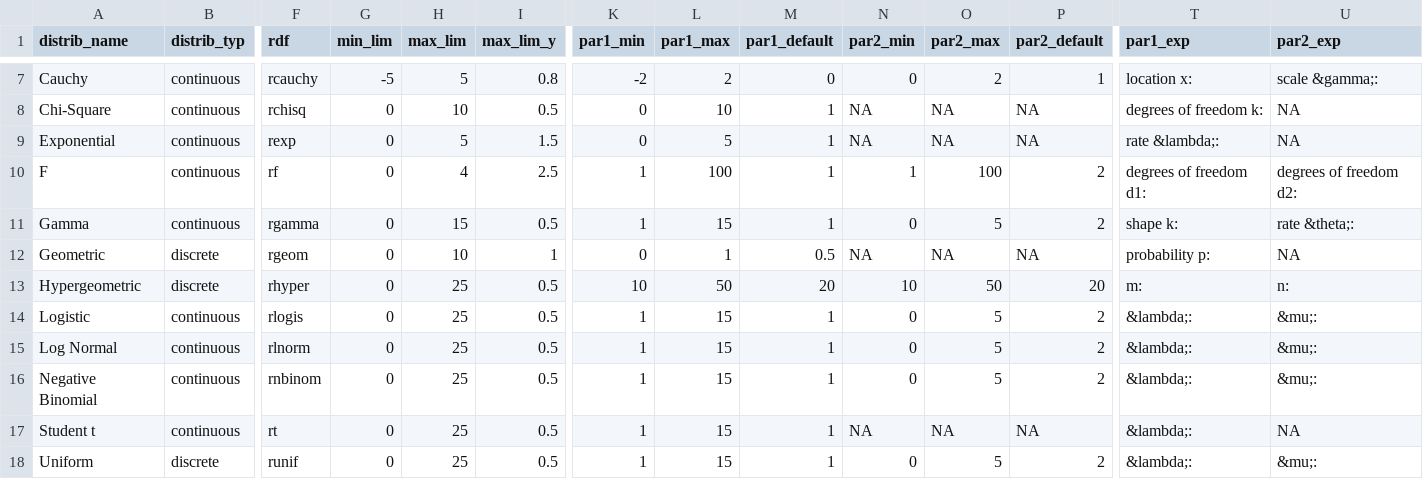
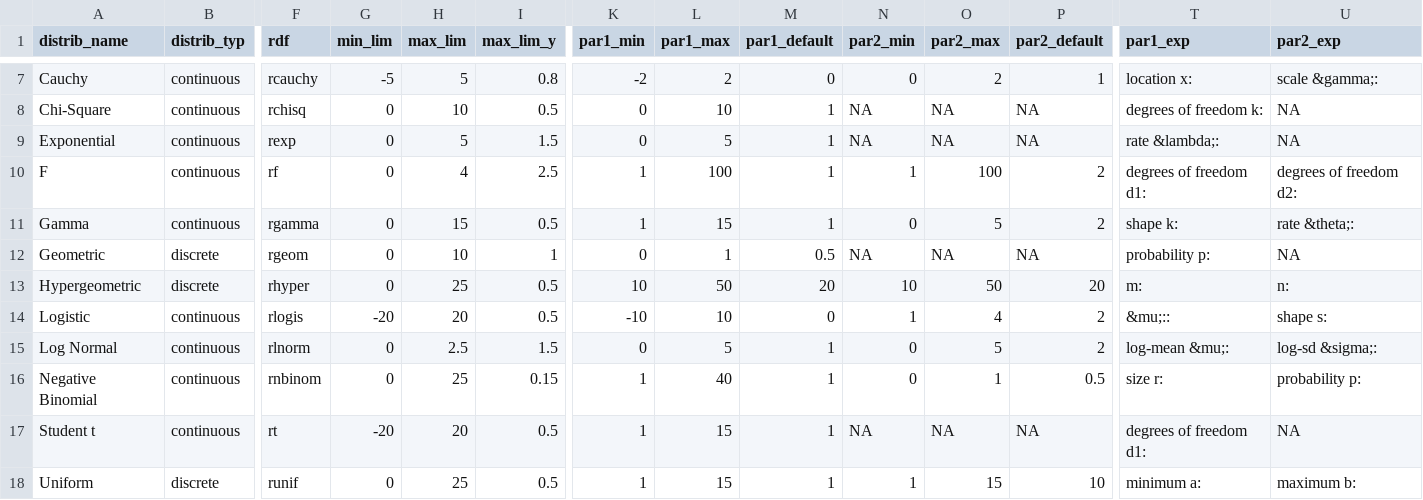
Before and after one commit to arahman6/Distribution-Parameter, a CSV file: distribution_config.csv, drawn as a sheet; only a part is shown, gaps mark what is left out; the diff names each change by its address in the sheet, - before the commit and + after, or states it on an @@ line.

Commit message:
Update distribution_config.csv

```diff
--- a/distribution_config.csv
+++ b/distribution_config.csv
-G14 (min_lim): 0
+G14 (min_lim): -20
-H14 (max_lim): 25
+H14 (max_lim): 20
-K14 (par1_min): 1
+K14 (par1_min): -10
-L14 (par1_max): 15
+L14 (par1_max): 10
-M14 (par1_default): 1
+M14 (par1_default): 0
-N14 (par2_min): 0
+N14 (par2_min): 1
-O14 (par2_max): 5
+O14 (par2_max): 4
-T14 (par1_exp): &lambda;:
+T14 (par1_exp): &mu;::
-U14 (par2_exp): &mu;:
+U14 (par2_exp): shape s:
-H15 (max_lim): 25
+H15 (max_lim): 2.5
-I15 (max_lim_y): 0.5
+I15 (max_lim_y): 1.5
-K15 (par1_min): 1
+K15 (par1_min): 0
-L15 (par1_max): 15
+L15 (par1_max): 5
-T15 (par1_exp): &lambda;:
+T15 (par1_exp): log-mean &mu;:
-U15 (par2_exp): &mu;:
+U15 (par2_exp): log-sd &sigma;:
-I16 (max_lim_y): 0.5
+I16 (max_lim_y): 0.15
-L16 (par1_max): 15
+L16 (par1_max): 40
-O16 (par2_max): 5
+O16 (par2_max): 1
-P16 (par2_default): 2
+P16 (par2_default): 0.5
-T16 (par1_exp): &lambda;:
+T16 (par1_exp): size r:
-U16 (par2_exp): &mu;:
+U16 (par2_exp): probability p:
-G17 (min_lim): 0
+G17 (min_lim): -20
-H17 (max_lim): 25
+H17 (max_lim): 20
-T17 (par1_exp): &lambda;:
+T17 (par1_exp): degrees of freedom d1:
-N18 (par2_min): 0
+N18 (par2_min): 1
-O18 (par2_max): 5
+O18 (par2_max): 15
-P18 (par2_default): 2
+P18 (par2_default): 10
-T18 (par1_exp): &lambda;:
+T18 (par1_exp): minimum a:
-U18 (par2_exp): &mu;:
+U18 (par2_exp): maximum b:
```
